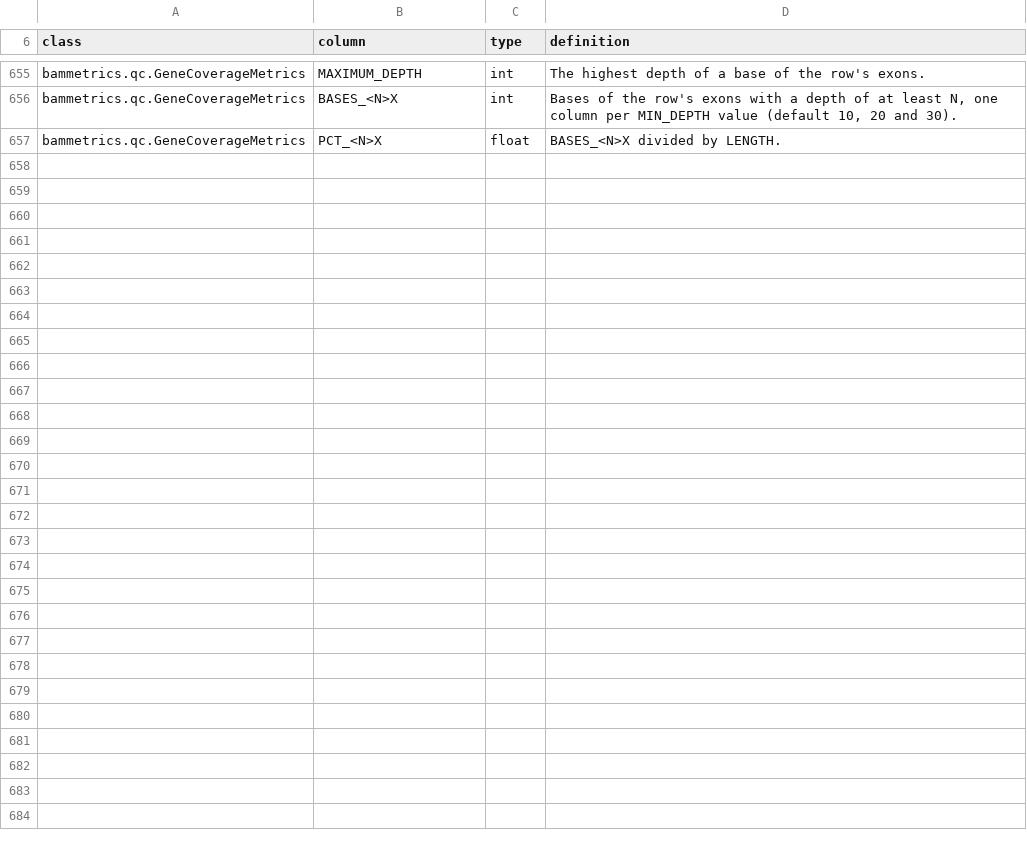
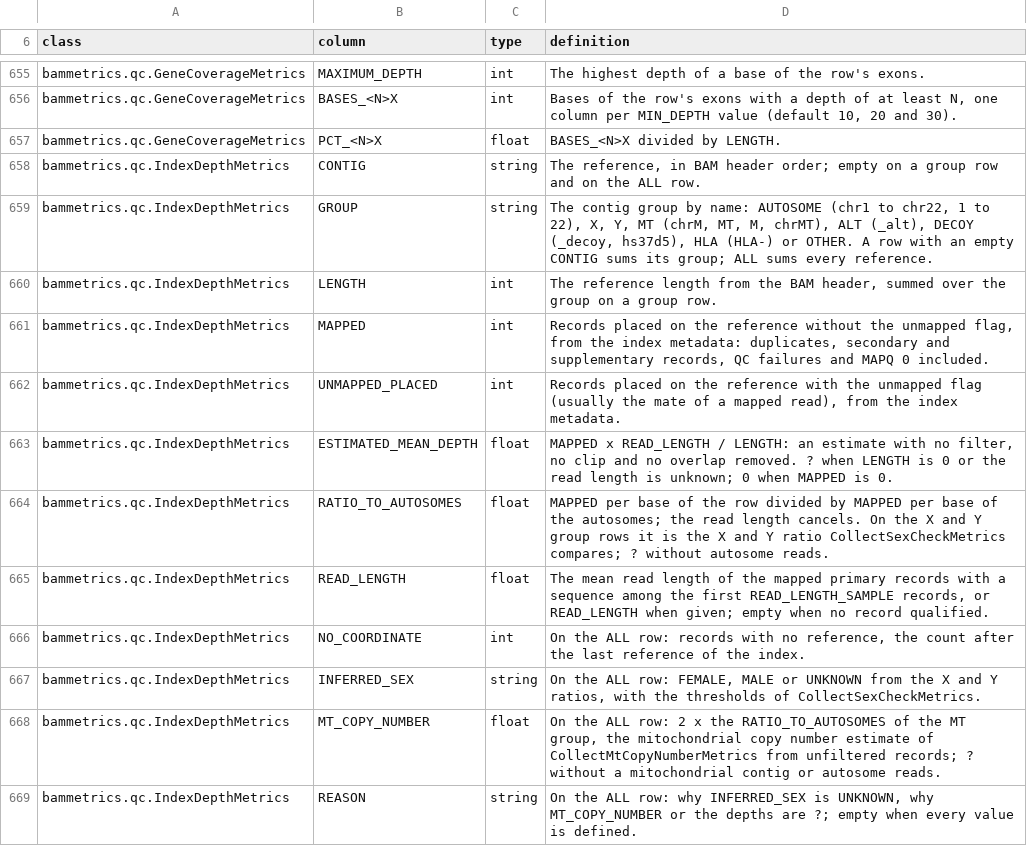
Before and after one commit to nuin/bammetrics, a TSV file: crates/core/glossary.tsv, drawn as a sheet; only a part is shown, gaps mark what is left out.

Commit message:
core: CollectIndexDepthMetrics, depth from the BAM index alone
Per reference, per contig group and for ALL: the mapped and placed unmapped
counts of the .bai or .csi, MAPPED x READ_LENGTH / LENGTH, the ratio to the
autosomes, and on ALL the sex call with the sex_check thresholds,
MT_COPY_NUMBER and NO_COORDINATE. The read length is the mean of the mapped
primary records among the first READ_LENGTH_SAMPLE records. A CRAM, SAM
text, a pipe and a BAM without an index are refused. Glossary rows, and the
planted fixture tests/data/index_depth.bam from make_index_depth_bams.py.

```diff
--- a/crates/core/glossary.tsv
+++ b/crates/core/glossary.tsv
@@ -657 +657,13 @@ bammetrics.qc.GeneCoverageMetrics	BASES_<N>X	int	Bases of the row's exons with a
 bammetrics.qc.GeneCoverageMetrics	PCT_<N>X	float	BASES_<N>X divided by LENGTH.
+bammetrics.qc.IndexDepthMetrics	CONTIG	string	The reference, in BAM header order; empty on a group row and on the ALL row.
+bammetrics.qc.IndexDepthMetrics	GROUP	string	The contig group by name: AUTOSOME (chr1 to chr22, 1 to 22), X, Y, MT (chrM, MT, M, chrMT), ALT (_alt), DECOY (_decoy, hs37d5), HLA (HLA-) or OTHER. A row with an empty CONTIG sums its group; ALL sums every reference.
+bammetrics.qc.IndexDepthMetrics	LENGTH	int	The reference length from the BAM header, summed over the group on a group row.
+bammetrics.qc.IndexDepthMetrics	MAPPED	int	Records placed on the reference without the unmapped flag, from the index metadata: duplicates, secondary and supplementary records, QC failures and MAPQ 0 included.
+bammetrics.qc.IndexDepthMetrics	UNMAPPED_PLACED	int	Records placed on the reference with the unmapped flag (usually the mate of a mapped read), from the index metadata.
+bammetrics.qc.IndexDepthMetrics	ESTIMATED_MEAN_DEPTH	float	MAPPED x READ_LENGTH / LENGTH: an estimate with no filter, no clip and no overlap removed. ? when LENGTH is 0 or the read length is unknown; 0 when MAPPED is 0.
+bammetrics.qc.IndexDepthMetrics	RATIO_TO_AUTOSOMES	float	MAPPED per base of the row divided by MAPPED per base of the autosomes; the read length cancels. On the X and Y group rows it is the X and Y ratio CollectSexCheckMetrics compares; ? without autosome reads.
+bammetrics.qc.IndexDepthMetrics	READ_LENGTH	float	The mean read length of the mapped primary records with a sequence among the first READ_LENGTH_SAMPLE records, or READ_LENGTH when given; empty when no record qualified.
+bammetrics.qc.IndexDepthMetrics	NO_COORDINATE	int	On the ALL row: records with no reference, the count after the last reference of the index.
+bammetrics.qc.IndexDepthMetrics	INFERRED_SEX	string	On the ALL row: FEMALE, MALE or UNKNOWN from the X and Y ratios, with the thresholds of CollectSexCheckMetrics.
+bammetrics.qc.IndexDepthMetrics	MT_COPY_NUMBER	float	On the ALL row: 2 x the RATIO_TO_AUTOSOMES of the MT group, the mitochondrial copy number estimate of CollectMtCopyNumberMetrics from unfiltered records; ? without a mitochondrial contig or autosome reads.
+bammetrics.qc.IndexDepthMetrics	REASON	string	On the ALL row: why INFERRED_SEX is UNKNOWN, why MT_COPY_NUMBER or the depths are ?; empty when every value is defined.
```
Also changed, not shown: 9 other files.
